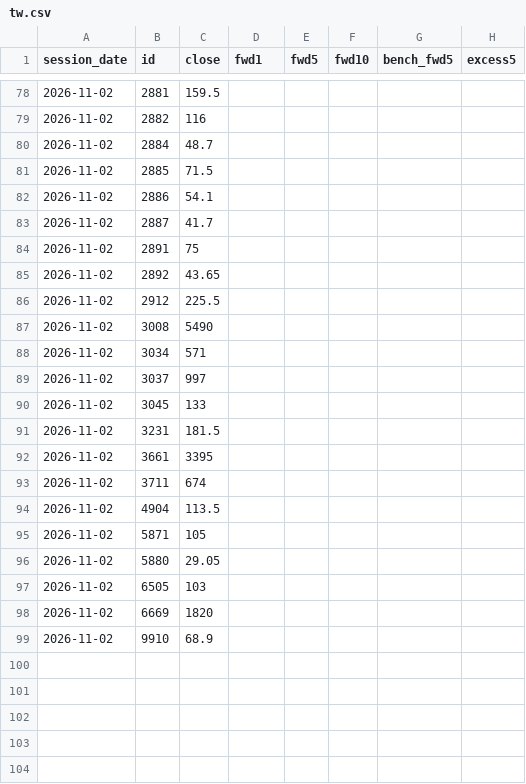
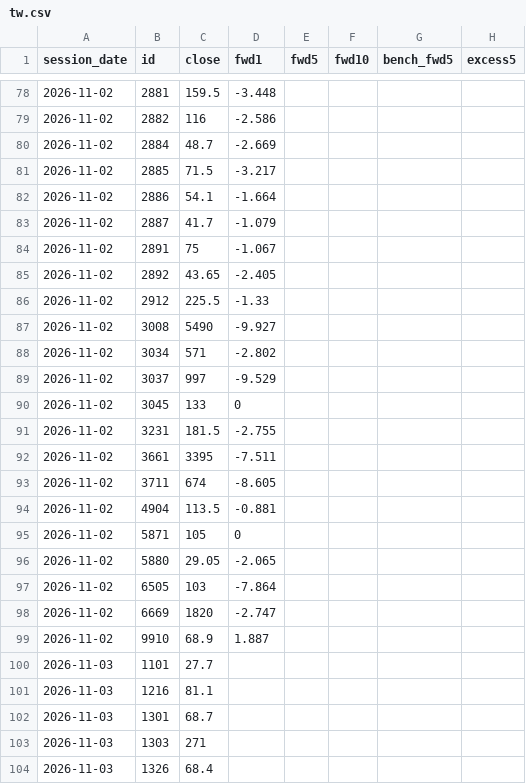
Before and after one commit to clleen1216-prog/taiwan50, a CSV file: data/labels/tw.csv, drawn as a sheet; only a part is shown, gaps mark what is left out; the diff covers the shown part only.

```diff
--- a/data/labels/tw.csv
+++ b/data/labels/tw.csv
@@ -78,22 +78,27 @@ session_date,id,close,fwd1,fwd5,fwd10,bench_fwd5,excess5
-2026-11-02,2881,159.5,,,,,
-2026-11-02,2882,116,,,,,
-2026-11-02,2884,48.7,,,,,
-2026-11-02,2885,71.5,,,,,
-2026-11-02,2886,54.1,,,,,
-2026-11-02,2887,41.7,,,,,
-2026-11-02,2891,75,,,,,
-2026-11-02,2892,43.65,,,,,
-2026-11-02,2912,225.5,,,,,
-2026-11-02,3008,5490,,,,,
-2026-11-02,3034,571,,,,,
-2026-11-02,3037,997,,,,,
-2026-11-02,3045,133,,,,,
-2026-11-02,3231,181.5,,,,,
-2026-11-02,3661,3395,,,,,
-2026-11-02,3711,674,,,,,
-2026-11-02,4904,113.5,,,,,
-2026-11-02,5871,105,,,,,
-2026-11-02,5880,29.05,,,,,
-2026-11-02,6505,103,,,,,
-2026-11-02,6669,1820,,,,,
-2026-11-02,9910,68.9,,,,,
+2026-11-02,2881,159.5,-3.448,,,,
+2026-11-02,2882,116,-2.586,,,,
+2026-11-02,2884,48.7,-2.669,,,,
+2026-11-02,2885,71.5,-3.217,,,,
+2026-11-02,2886,54.1,-1.664,,,,
+2026-11-02,2887,41.7,-1.079,,,,
+2026-11-02,2891,75,-1.067,,,,
+2026-11-02,2892,43.65,-2.405,,,,
+2026-11-02,2912,225.5,-1.33,,,,
+2026-11-02,3008,5490,-9.927,,,,
+2026-11-02,3034,571,-2.802,,,,
+2026-11-02,3037,997,-9.529,,,,
+2026-11-02,3045,133,0,,,,
+2026-11-02,3231,181.5,-2.755,,,,
+2026-11-02,3661,3395,-7.511,,,,
+2026-11-02,3711,674,-8.605,,,,
+2026-11-02,4904,113.5,-0.881,,,,
+2026-11-02,5871,105,0,,,,
+2026-11-02,5880,29.05,-2.065,,,,
+2026-11-02,6505,103,-7.864,,,,
+2026-11-02,6669,1820,-2.747,,,,
+2026-11-02,9910,68.9,1.887,,,,
+2026-11-03,1101,27.7,,,,,
+2026-11-03,1216,81.1,,,,,
+2026-11-03,1301,68.7,,,,,
+2026-11-03,1303,271,,,,,
+2026-11-03,1326,68.4,,,,,
```
Also changed, not shown: 44 added rows and 27 edited cells elsewhere in this file, data/tw_sectors/2026-11.csv, 1 other file.
